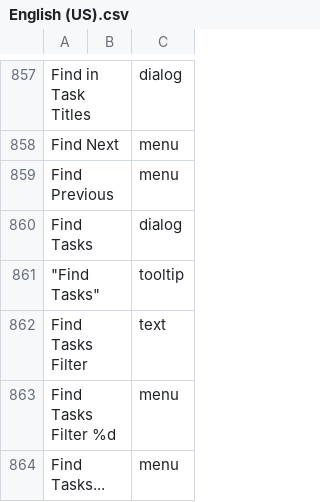
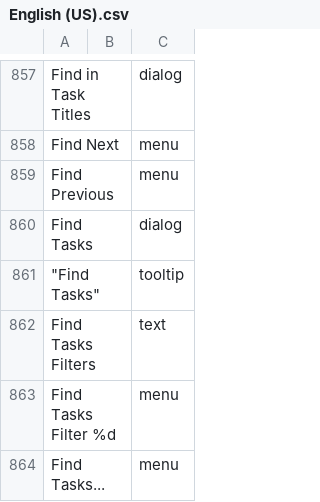
Before and after one commit to abstractspoon/ToDoList_Resources, a CSV file: Translations/English (US).csv, drawn as a sheet; only a part is shown, gaps mark what is left out; the diff names each change by its address in the sheet, - before the commit and + after, or states it on an @@ line.

```diff
--- a/Translations/English (US).csv
+++ b/Translations/English (US).csv
-A862: Find Tasks Filter
+A862: Find Tasks Filters
```
Also changed, not shown: Translations/Francais (France).csv, Translations/German (Germany).csv, 12 other files.
